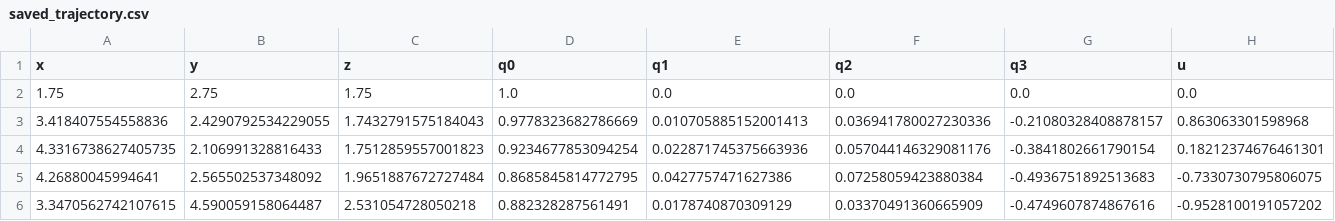
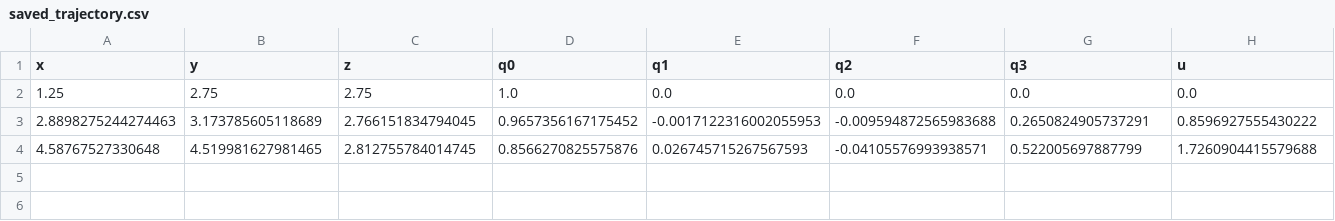
Before and after one commit to smarc-project/smarc_modelling, a CSV file: saved_trajectory.csv, drawn as a sheet; only a part is shown; removed rows and columns are numbered as before the commit, all else as after; rows hold the shown columns only; the diff names each change by its address in the sheet, - before the commit and + after, or states it on an @@ line.

Commit message:
Added the resolution for the trajectory. You can modify the resolution dt in the GlobalVariables_MotionPrimitives.py file.

```diff
--- a/saved_trajectory.csv
+++ b/saved_trajectory.csv
-A2 (x): 1.75
+A2 (x): 1.25
-C2 (z): 1.75
+C2 (z): 2.75
-row 3: 3.418407554558836 | 2.4290792534229055 | 1.7432791575184043 | 0.9778323682786669 | 0.010705885152001413 | 0.036941780027230336 | -0.21080328408878157 | 0.863063301598968
-row 4: 4.3316738627405735 | 2.106991328816433 | 1.7512859557001823 | 0.9234677853094254 | 0.022871745375663936 | 0.057044146329081176 | -0.3841802661790154 | 0.18212374676461301
-row 5: 4.26880045994641 | 2.565502537348092 | 1.9651887672727484 | 0.8685845814772795 | 0.0427757471627386 | 0.07258059423880384 | -0.4936751892513683 | -0.7330730795806075
-row 6: 3.3470562742107615 | 4.590059158064487 | 2.531054728050218 | 0.882328287561491 | 0.0178740870309129 | 0.03370491360665909 | -0.4749607874867616 | -0.9528100191057202
+row 3: 2.8898275244274463 | 3.173785605118689 | 2.766151834794045 | 0.9657356167175452 | -0.0017122316002055953 | -0.009594872565983688 | 0.2650824905737291 | 0.8596927555430222
+row 4: 4.58767527330648 | 4.519981627981465 | 2.812755784014745 | 0.8566270825575876 | 0.026745715267567593 | -0.04105576993938571 | 0.522005697887799 | 1.7260904415579688
```
Also changed, not shown: 8 other files.
